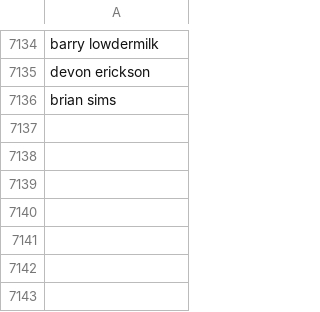
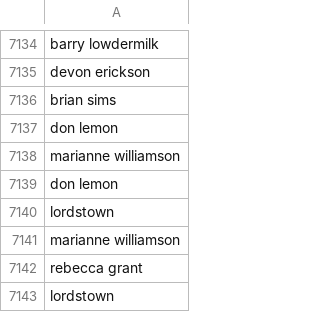
Before and after one commit to responsibleads/responsibleads.github.io, a CSV file: data/exclude.csv, drawn as a sheet; only a part is shown, gaps mark what is left out.

Commit message:
5/10/2019 data

```diff
--- a/data/exclude.csv
+++ b/data/exclude.csv
@@ -7136 +7136,8 @@ devon erickson
 brian sims
+don lemon
+marianne williamson
+don lemon
+lordstown
+marianne williamson
+rebecca grant
+lordstown
```
Also changed, not shown: 2 other files.
